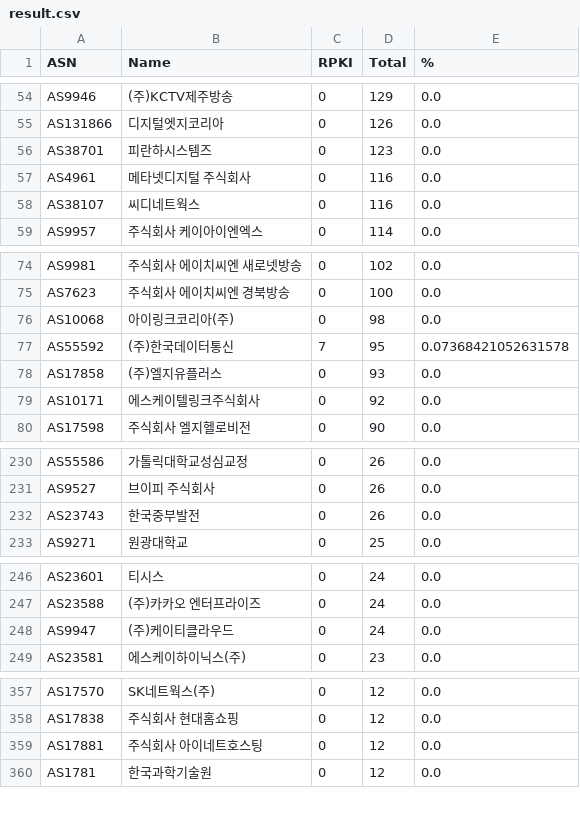
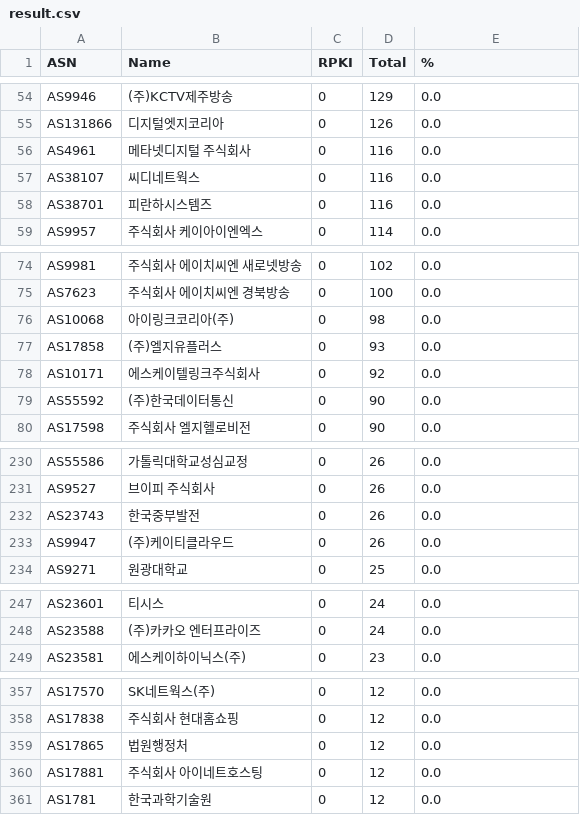
Before and after one commit to dxdxdt/rpki-tracker-kr, a CSV file: result.csv, drawn as a sheet; only a part is shown, gaps mark what is left out; the diff covers the shown part only.

Commit message:
Data snapshot commit
Signed-off-by: Snapshot Automation Bot <_@users.noreply.github.com>

```diff
--- a/result.csv
+++ b/result.csv
@@ -55,5 +55,5 @@ AS9946,(주)KCTV제주방송,0,129,0.0
 AS131866,디지털엣지코리아,0,126,0.0
-AS38701,피란하시스템즈,0,123,0.0
 AS4961,메타넷디지털 주식회사,0,116,0.0
 AS38107,씨디네트웍스,0,116,0.0
+AS38701,피란하시스템즈,0,116,0.0
 AS9957,주식회사 케이아이엔엑스,0,114,0.0
@@ -76,5 +76,5 @@ AS7623,주식회사 에이치씨엔 경북방송,0,100,0.0
 AS10068,아이링크코리아(주),0,98,0.0
-AS55592,(주)한국데이터통신,7,95,0.07368421052631578
 AS17858,(주)엘지유플러스,0,93,0.0
 AS10171,에스케이텔링크주식회사,0,92,0.0
+AS55592,(주)한국데이터통신,0,90,0.0
 AS17598,주식회사 엘지헬로비전,0,90,0.0
@@ -232,2 +232,3 @@ AS9527,브이피 주식회사,0,26,0.0
 AS23743,한국중부발전,0,26,0.0
+AS9947,(주)케이티클라우드,0,26,0.0
 AS9271,원광대학교,0,25,0.0
@@ -247,3 +248,2 @@ AS23601,티시스,0,24,0.0
 AS23588,(주)카카오 엔터프라이즈,0,24,0.0
-AS9947,(주)케이티클라우드,0,24,0.0
 AS23581,에스케이하이닉스(주),0,23,0.0
@@ -358,2 +358,3 @@ AS17570,SK네트웍스(주),0,12,0.0
 AS17838,주식회사 현대홈쇼핑,0,12,0.0
+AS17865,법원행정처,0,12,0.0
 AS17881,주식회사 아이네트호스팅,0,12,0.0
```
Also changed, not shown: 1 removed row and 4 edited cells elsewhere in this file, 7 other files.
